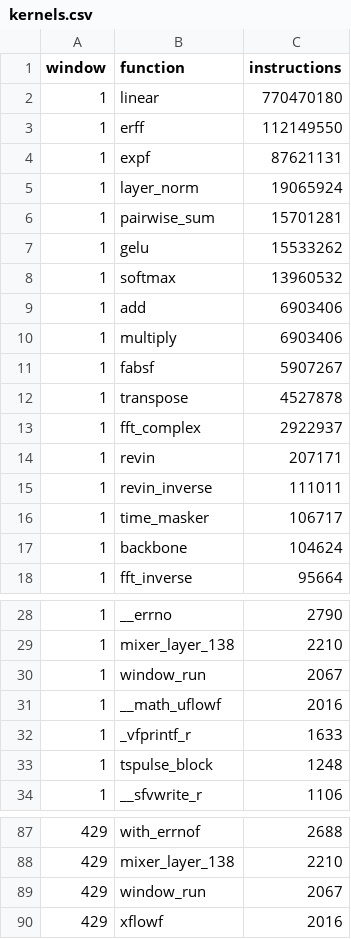
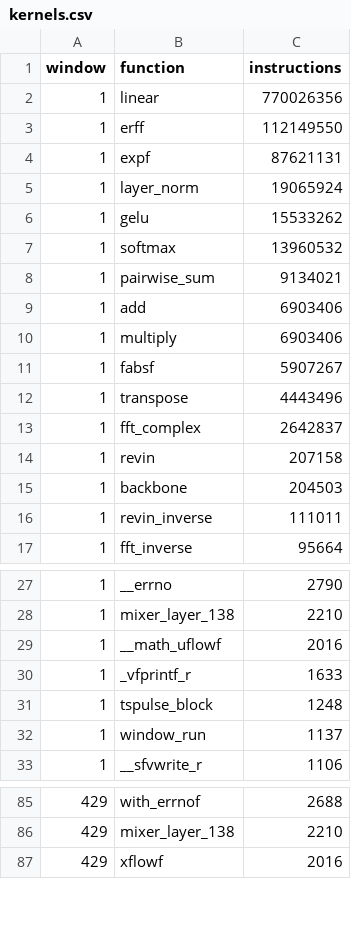
Before and after one commit to SamuelHDieterich/tspulse-riscv, a CSV file: benchmark/results/linear-blocked/profile/kernels.csv, drawn as a sheet; only a part is shown, gaps mark what is left out; the diff covers the shown part only.

```diff
--- a/benchmark/results/linear-blocked/profile/kernels.csv
+++ b/benchmark/results/linear-blocked/profile/kernels.csv
@@ -1,3 +1,3 @@
 window,function,instructions
-1,linear,770470180
+1,linear,770026356
 1,erff,112149550
@@ -5,5 +5,5 @@ window,function,instructions
 1,layer_norm,19065924
-1,pairwise_sum,15701281
 1,gelu,15533262
 1,softmax,13960532
+1,pairwise_sum,9134021
 1,add,6903406
@@ -11,8 +11,7 @@ window,function,instructions
 1,fabsf,5907267
-1,transpose,4527878
-1,fft_complex,2922937
-1,revin,207171
+1,transpose,4443496
+1,fft_complex,2642837
+1,revin,207158
+1,backbone,204503
 1,revin_inverse,111011
-1,time_masker,106717
-1,backbone,104624
 1,fft_inverse,95664
@@ -29,3 +28,2 @@ window,function,instructions
 1,mixer_layer_138,2210
-1,window_run,2067
 1,__math_uflowf,2016
@@ -33,2 +31,3 @@ window,function,instructions
 1,tspulse_block,1248
+1,window_run,1137
 1,__sfvwrite_r,1106
@@ -88,3 +86,2 @@ window,function,instructions
 429,mixer_layer_138,2210
-429,window_run,2067
 429,xflowf,2016
```
Also changed, not shown: 9 added rows, 11 removed rows and 12 edited cells elsewhere in this file, benchmark/results/linear-blocked+unroll-on/profile/kernels.csv, benchmark/results/linear-blocked+unroll-on/profile/modules.csv, 54 other files.
